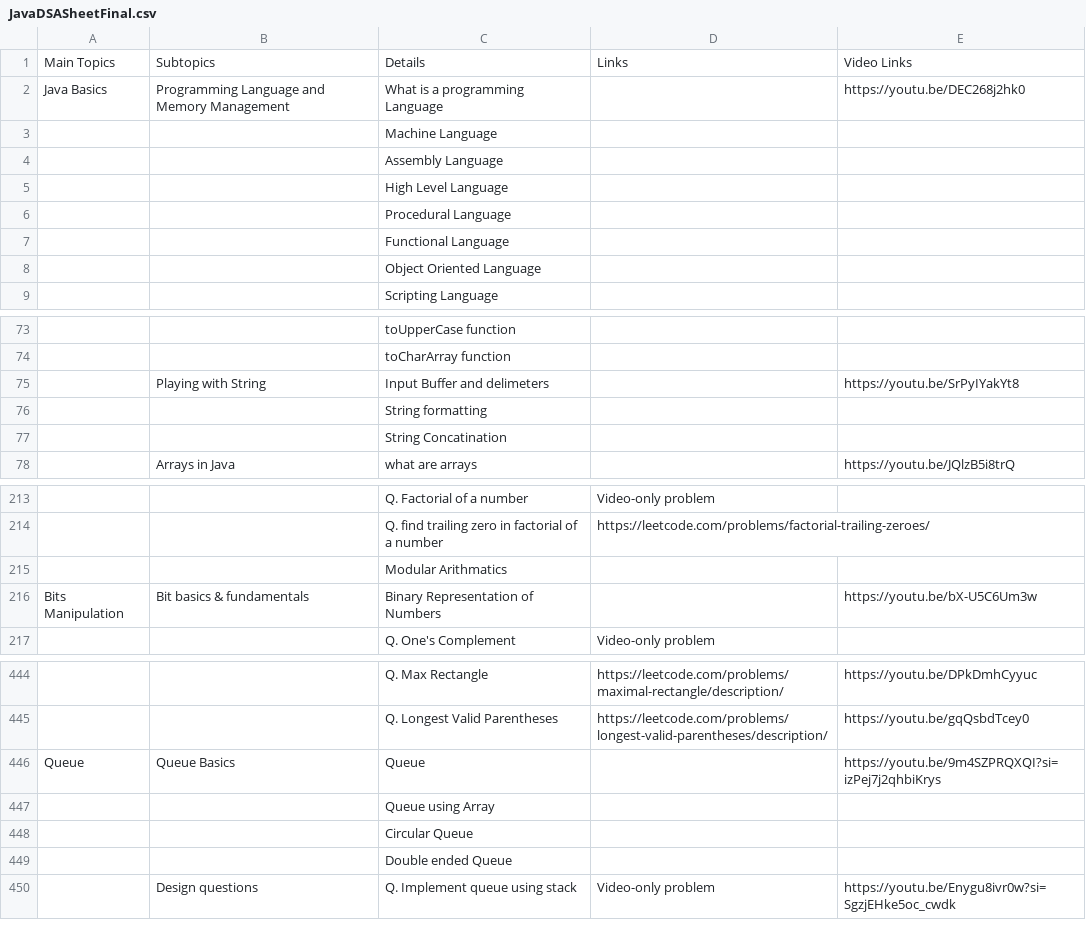
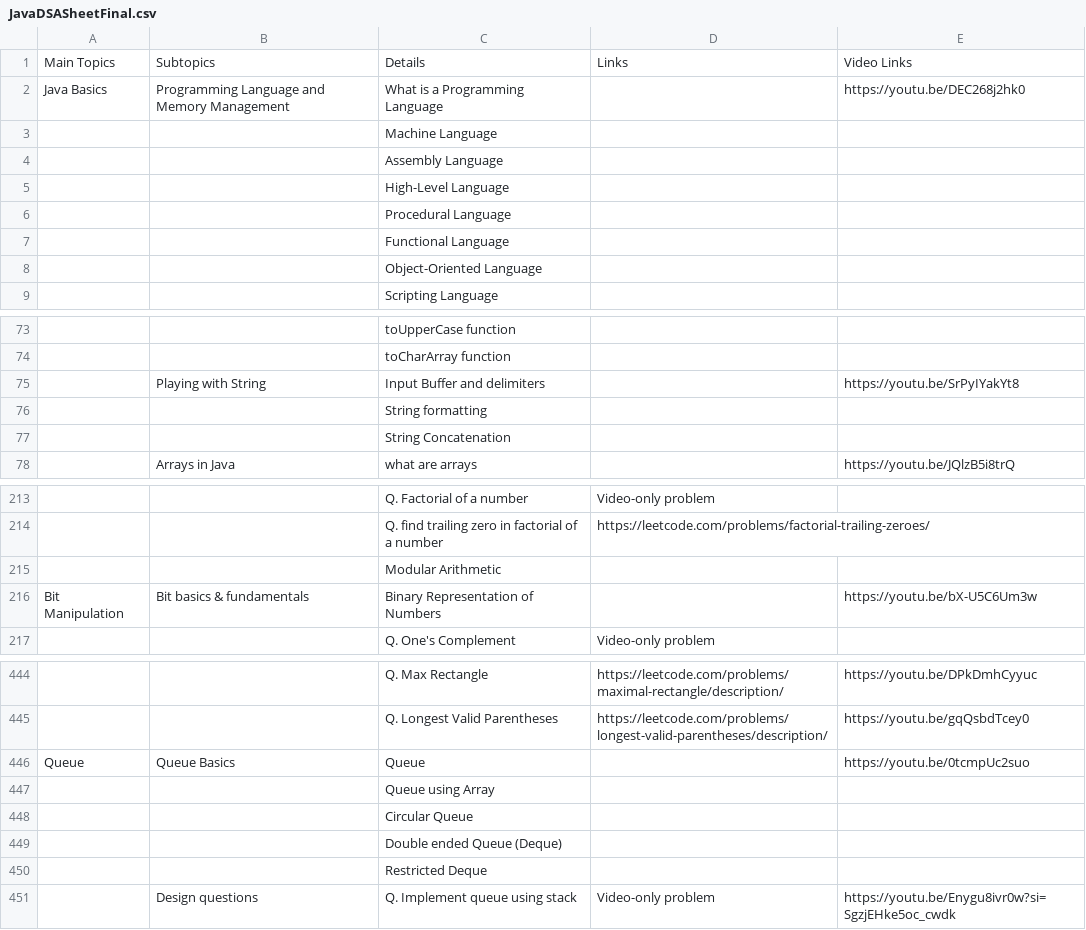
Before and after one commit to shashcode-org/shashcode, a CSV file: src/python-code/JavaDSASheetFinal.csv, drawn as a sheet; only a part is shown, gaps mark what is left out; the diff covers the shown part only; the diff names each change by its address in the sheet, - before the commit and + after, or states it on an @@ line.

Commit message:
unwind remind with progress sheet

```diff
--- a/src/python-code/JavaDSASheetFinal.csv
+++ b/src/python-code/JavaDSASheetFinal.csv
-C2: What is a programming Language
+C2: What is a Programming Language
-C5: High Level Language
+C5: High-Level Language
-C8: Object Oriented Language
+C8: Object-Oriented Language
-C75: Input Buffer and delimeters
+C75: Input Buffer and delimiters
-C77: String Concatination
+C77: String Concatenation
-C215: Modular Arithmatics
+C215: Modular Arithmetic
-A216: Bits Manipulation
+A216: Bit Manipulation
-E446: https://youtu.be/9m4SZPRQXQI?si=izPej7j2qhbiKrys
+E446: https://youtu.be/0tcmpUc2suo
-C449: Double ended Queue
+C449: Double ended Queue (Deque)
+row 450:  |  | Restricted Deque
```
Also changed, not shown: 6 added rows, 2 removed rows and 23 edited cells elsewhere in this file, src/python-code/DSASheetFinal.csv, 16 other files.
